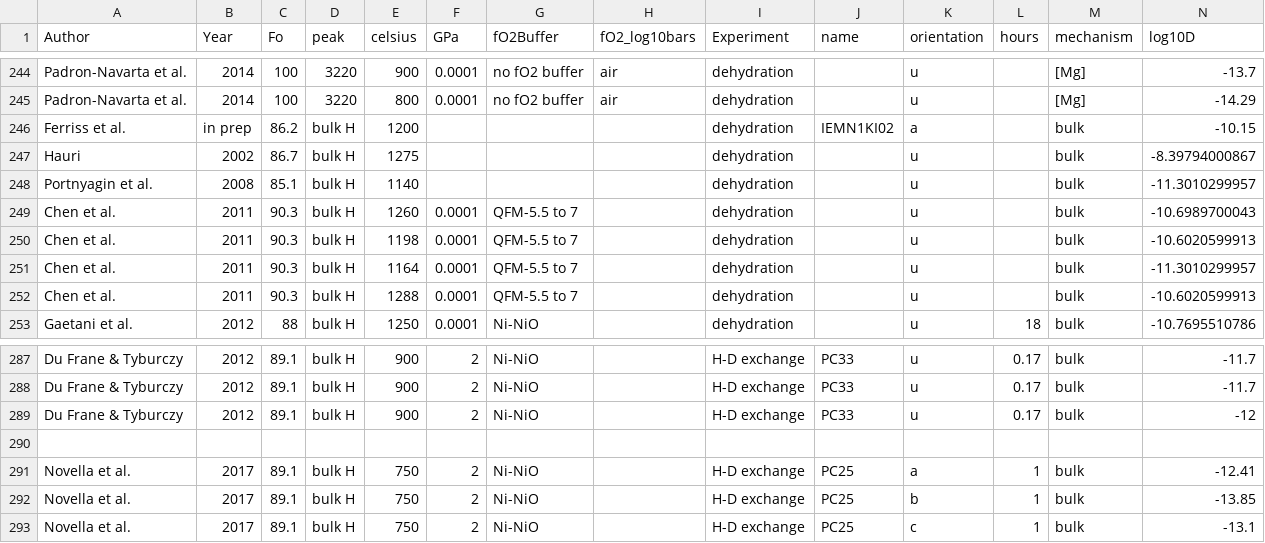
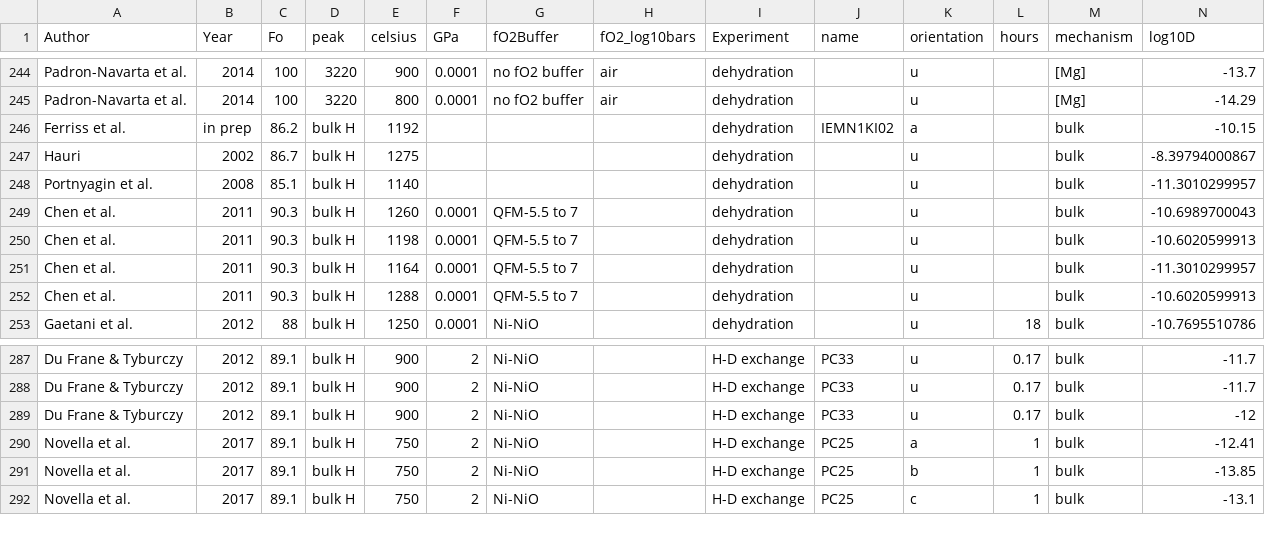
Before and after one commit to EFerriss/arrheniusdiagram, a CSV file: literaturevalues.csv, drawn as a sheet; only a part is shown, gaps mark what is left out; rows hold the shown columns only; the diff names each change by its address in the sheet, - before the commit and + after, or states it on an @@ line.

```diff
--- a/literaturevalues.csv
+++ b/literaturevalues.csv
-E246 (celsius): 1200
+E246 (celsius): 1192
-row 290: (empty)
```
Also changed, not shown: 1 other file.
